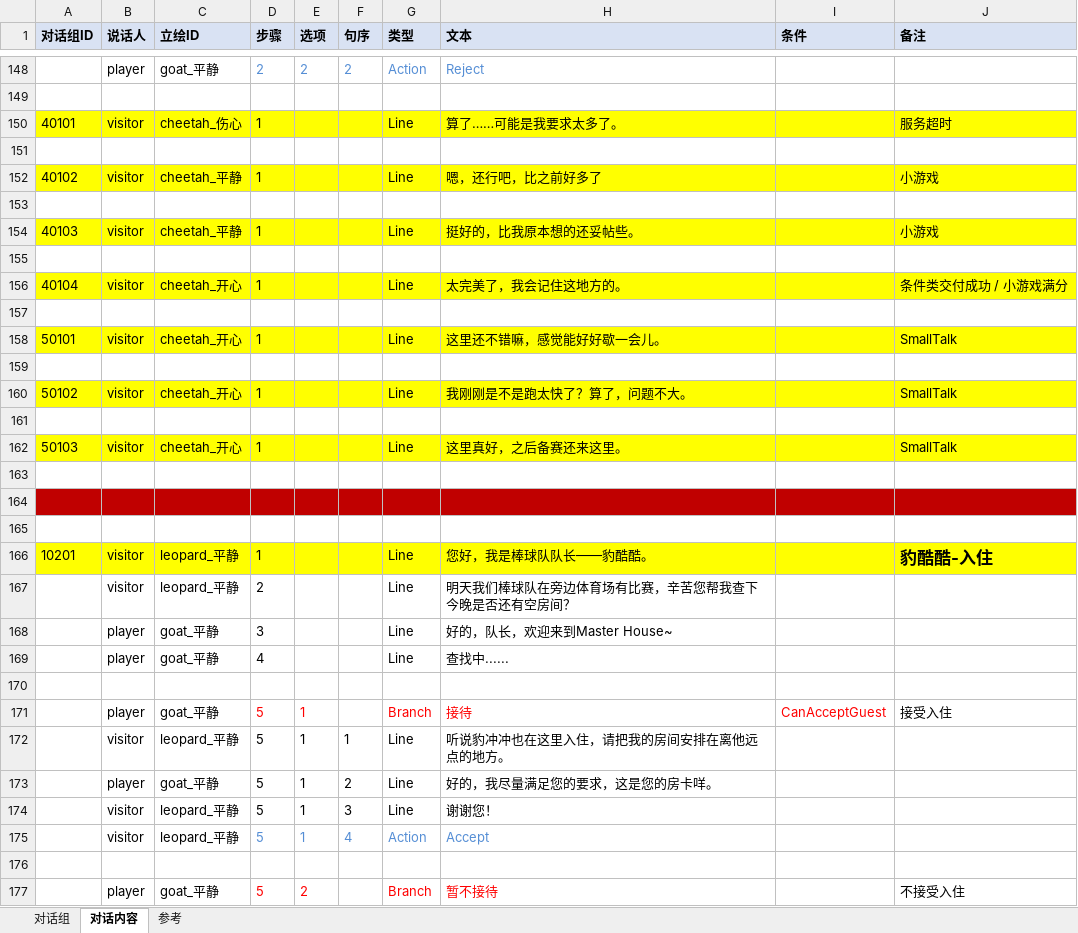
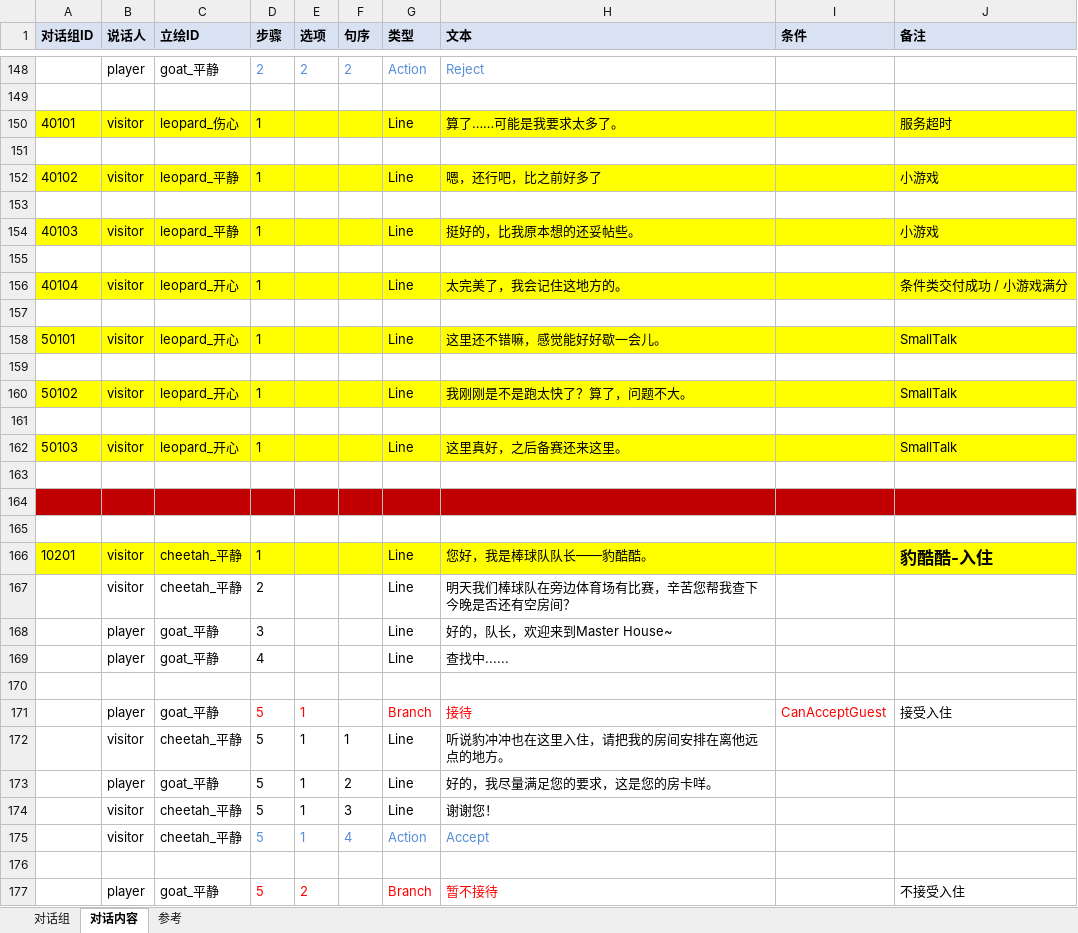
Before and after one commit to CsOHQAQ/2026MasterHouse, an Excel workbook: Excel/对话表.xlsx, sheet 对话内容, drawn as a sheet; only a part is shown, gaps mark what is left out; values as stored, in another font and other column widths than the file's, no borders; the diff covers the shown part only; the diff names each change by its address in the sheet, - before the commit and + after, or states it on an @@ line.

```diff
--- a/Excel/对话表.xlsx (sheet 对话内容)
+++ b/Excel/对话表.xlsx (sheet 对话内容)
-C150 (立绘ID): cheetah_伤心
+C150 (立绘ID): leopard_伤心
-C152 (立绘ID): cheetah_平静
+C152 (立绘ID): leopard_平静
-C154 (立绘ID): cheetah_平静
+C154 (立绘ID): leopard_平静
-C156 (立绘ID): cheetah_开心
+C156 (立绘ID): leopard_开心
-C158 (立绘ID): cheetah_开心
+C158 (立绘ID): leopard_开心
-C160 (立绘ID): cheetah_开心
+C160 (立绘ID): leopard_开心
-C162 (立绘ID): cheetah_开心
+C162 (立绘ID): leopard_开心
-C166:C167 (立绘ID): leopard_平静
+C166:C167 (立绘ID): cheetah_平静
-C172 (立绘ID): leopard_平静
+C172 (立绘ID): cheetah_平静
-C174:C175 (立绘ID): leopard_平静
+C174:C175 (立绘ID): cheetah_平静
```
Also changed, not shown: 2 added rows, 2 removed rows and 51 edited cells elsewhere in this sheet, sheet 对话组, 2 other files.
